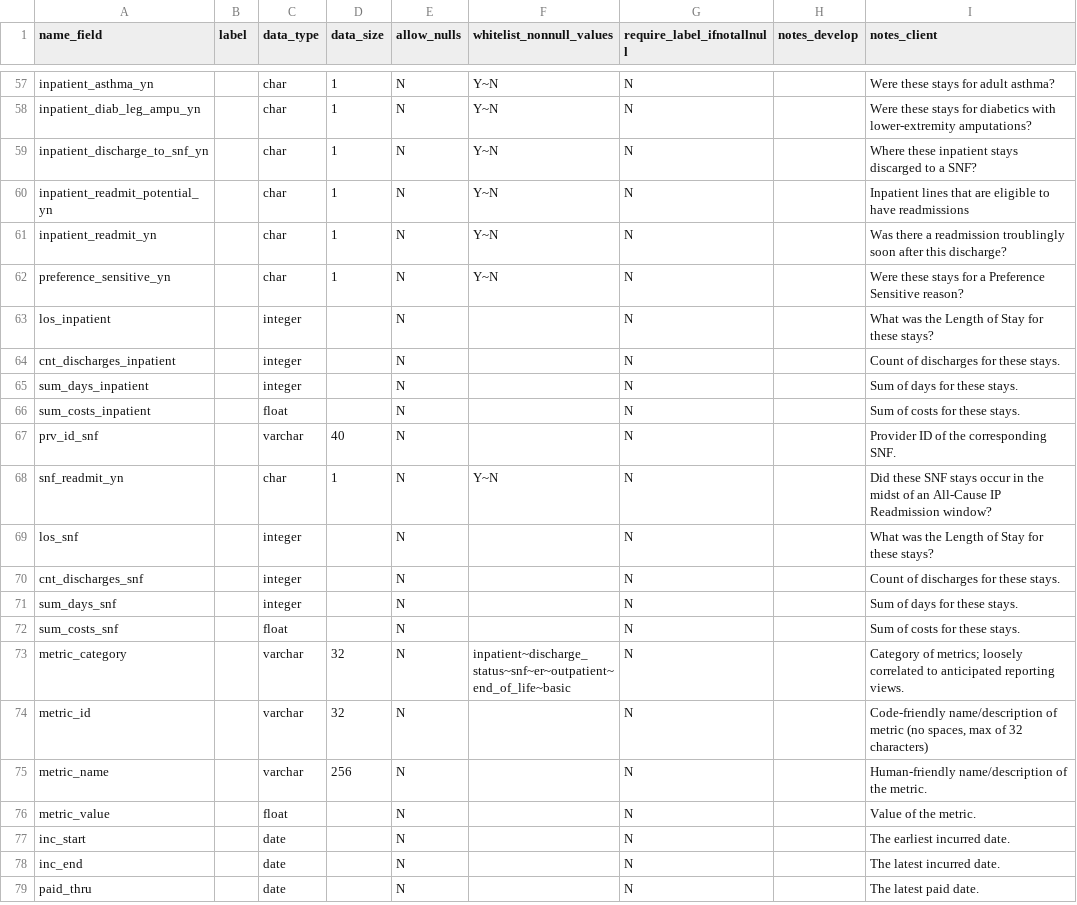
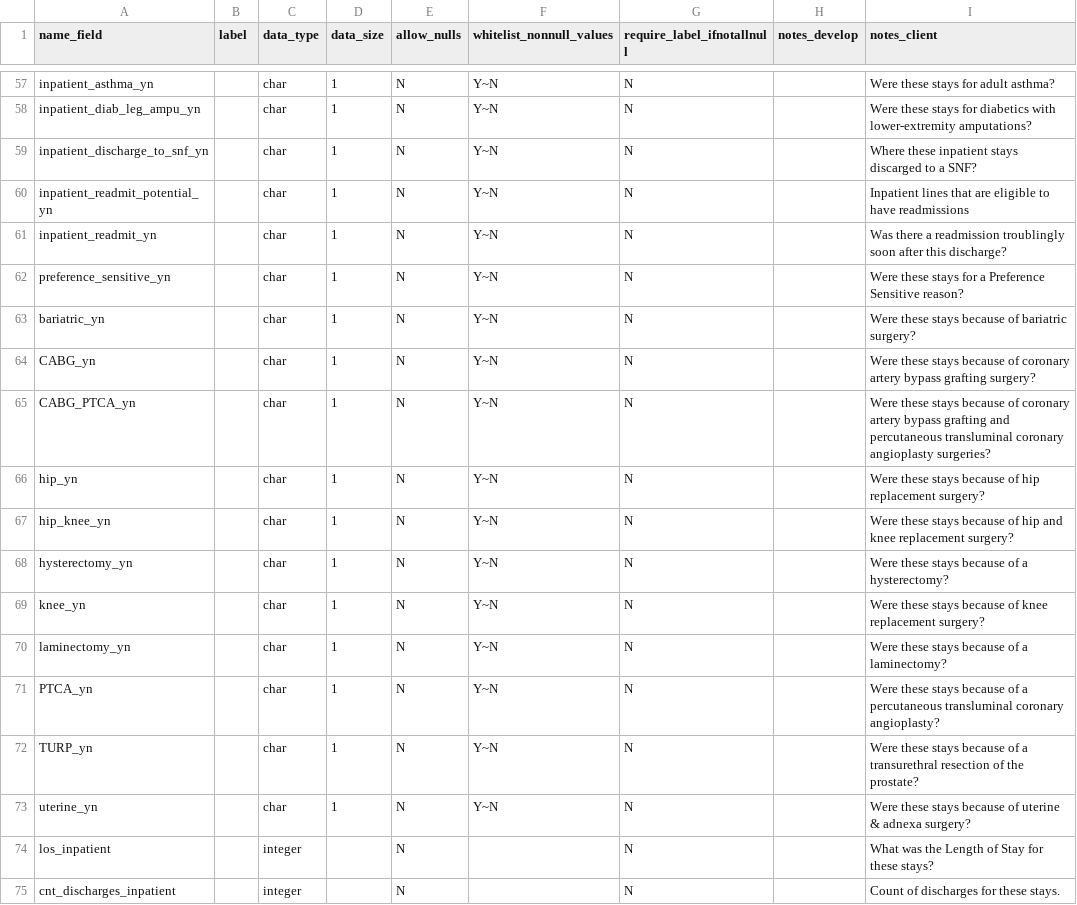
Before and after one commit to Milliman-PRM/comparator-report-legacy, a CSV file: Post005_Datamarts/Comparator_Report/Comparator_Report_Fields.csv, drawn as a sheet; only a part is shown, gaps mark what is left out; the shorter side is filled out with more unchanged rows.

Commit message:
Add psa specs to datamart
this lets the psa specs get to the client

```diff
--- a/Post005_Datamarts/Comparator_Report/Comparator_Report_Fields.csv
+++ b/Post005_Datamarts/Comparator_Report/Comparator_Report_Fields.csv
@@ -62,2 +62,13 @@ inpatient_readmit_yn,,char,1,N,Y~N,N,,Was there a readmission troublingly soon a
 preference_sensitive_yn,,char,1,N,Y~N,N,,Were these stays for a Preference Sensitive reason?
+bariatric_yn,,char,1,N,Y~N,N,,Were these stays because of bariatric surgery?
+CABG_yn,,char,1,N,Y~N,N,,Were these stays because of coronary artery bypass grafting surgery?
+CABG_PTCA_yn,,char,1,N,Y~N,N,,Were these stays because of coronary artery bypass grafting and percutaneous transluminal coronary angioplasty surgeries?
+hip_yn,,char,1,N,Y~N,N,,Were these stays because of hip replacement surgery?
+hip_knee_yn,,char,1,N,Y~N,N,,Were these stays because of hip and knee replacement surgery?
+hysterectomy_yn,,char,1,N,Y~N,N,,Were these stays because of a hysterectomy?
+knee_yn,,char,1,N,Y~N,N,,Were these stays because of knee replacement surgery?
+laminectomy_yn,,char,1,N,Y~N,N,,Were these stays because of a laminectomy?
+PTCA_yn,,char,1,N,Y~N,N,,Were these stays because of a percutaneous transluminal coronary angioplasty?
+TURP_yn,,char,1,N,Y~N,N,,Were these stays because of a transurethral resection of the prostate?
+uterine_yn,,char,1,N,Y~N,N,,Were these stays because of uterine & adnexa surgery?
 los_inpatient,,integer,,N,,N,,What was the Length of Stay for these stays?
```
Also changed, not shown: Post005_Datamarts/Comparator_Report/Comparator_Report_Tables.csv.
